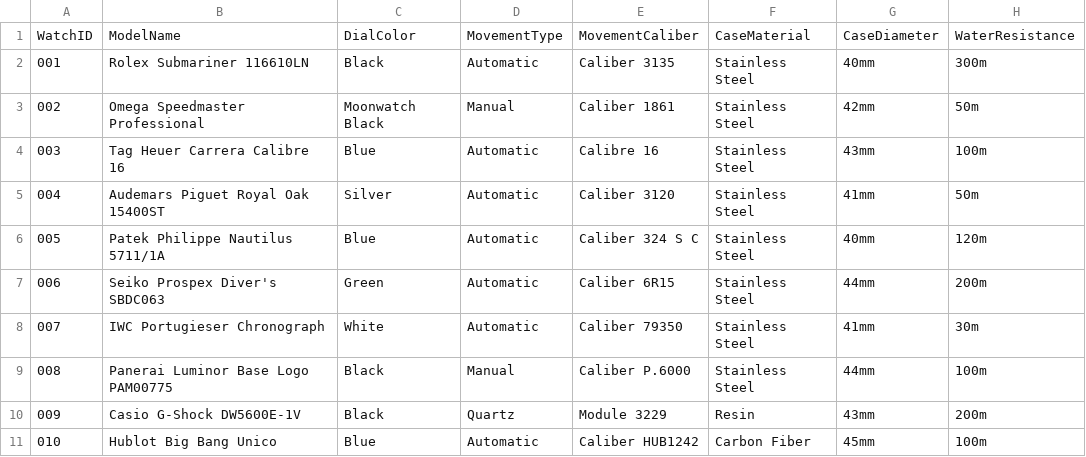
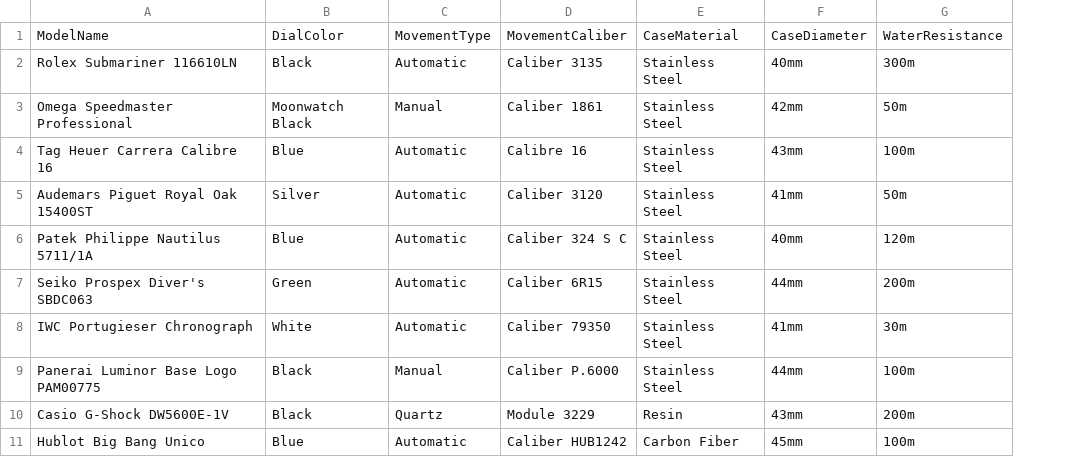
Before and after one commit to magvtv/71_Hodinkee, a CSV file: data/watch_models.csv, drawn as a sheet; only a part is shown; the diff names each change by its address in the sheet, - before the commit and + after, or states it on an @@ line.

Commit message:
chore: updated the data fils to relevant names, pending debugging issues with import_watches_csv function

```diff
--- a/data/watch_models.csv
+++ b/data/watch_models.csv
-column A, rows 1-11: WatchID | 001 | 002 | 003 | 004 | 005 | 006 | 007 | 008 | 009 | 010
```
Also changed, not shown: data/watch_brands.csv, 1 other file.
